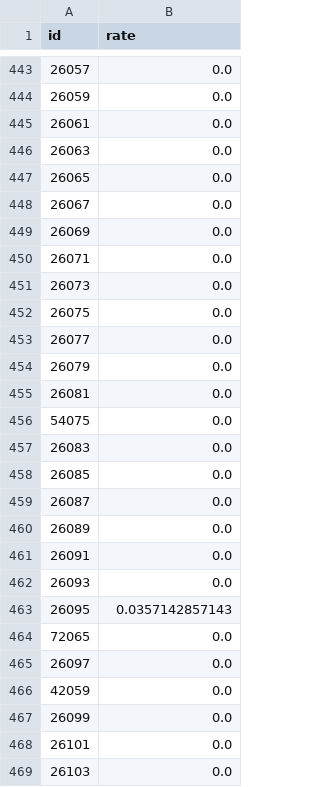
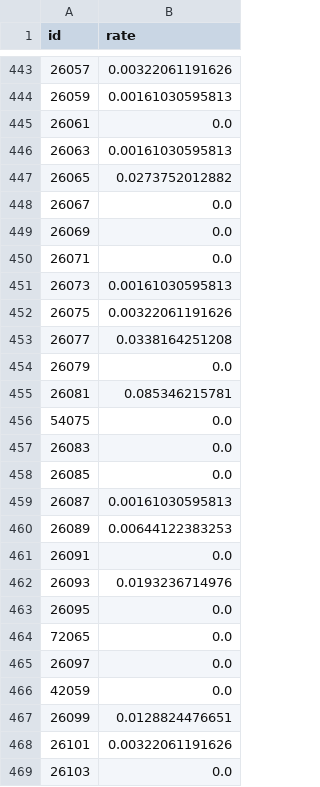
Before and after one commit to youthinkyougotme/learningpython, a TSV file: ocr_hope/html/files/students_by_county_2014.tsv, drawn as a sheet; only a part is shown, gaps mark what is left out; the diff covers the shown part only.

```diff
--- a/ocr_hope/html/files/students_by_county_2014.tsv
+++ b/ocr_hope/html/files/students_by_county_2014.tsv
@@ -443,6 +443,6 @@ id	rate
-26057	0.0
-26059	0.0
+26057	0.00322061191626
+26059	0.00161030595813
 26061	0.0
-26063	0.0
-26065	0.0
+26063	0.00161030595813
+26065	0.0273752012882
 26067	0.0
@@ -450,7 +450,7 @@ id	rate
 26071	0.0
-26073	0.0
-26075	0.0
-26077	0.0
+26073	0.00161030595813
+26075	0.00322061191626
+26077	0.0338164251208
 26079	0.0
-26081	0.0
+26081	0.085346215781
 54075	0.0
@@ -458,7 +458,7 @@ id	rate
 26085	0.0
-26087	0.0
-26089	0.0
+26087	0.00161030595813
+26089	0.00644122383253
 26091	0.0
-26093	0.0
-26095	0.0357142857143
+26093	0.0193236714976
+26095	0.0
 72065	0.0
@@ -466,4 +466,4 @@ id	rate
 42059	0.0
-26099	0.0
-26101	0.0
+26099	0.0128824476651
+26101	0.00322061191626
 26103	0.0
```
Also changed, not shown: 147 edited cells elsewhere in this file, 20 other files.
